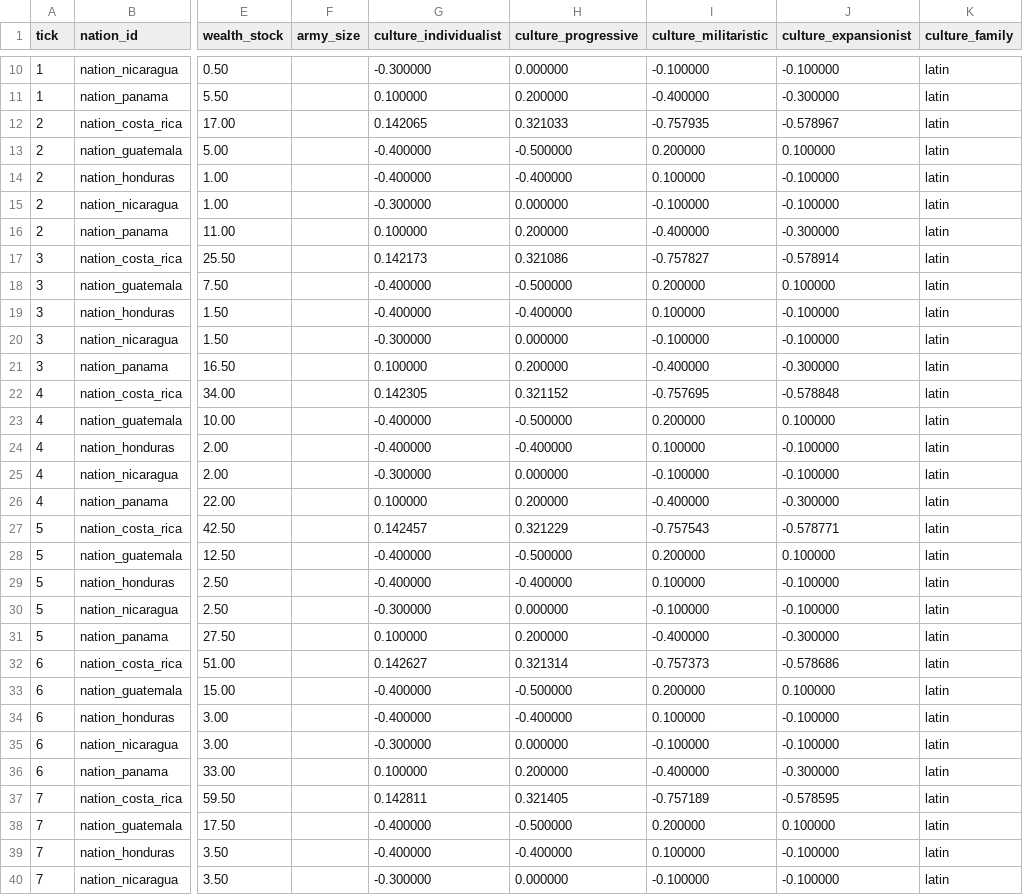
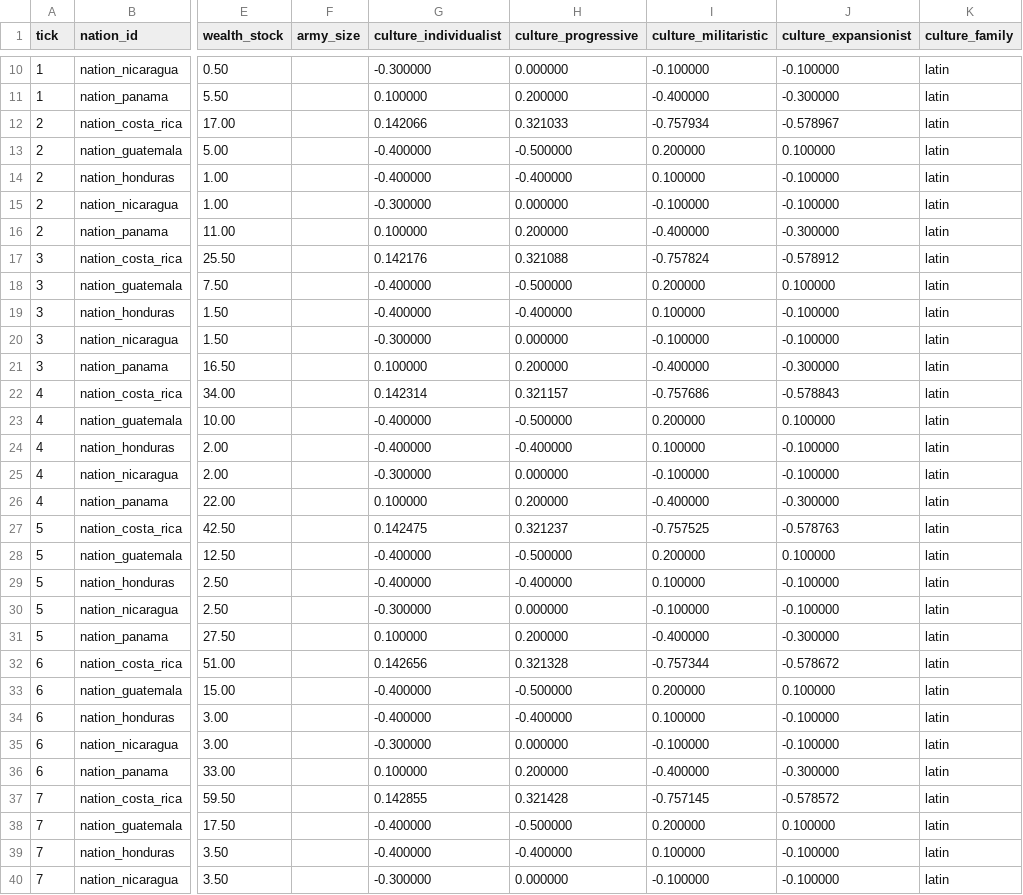
Before and after one commit to Musstta/war, a CSV file: scenarios/belize-neglect/nation-metrics.csv, drawn as a sheet; only a part is shown, gaps mark what is left out; the diff covers the shown part only; the diff names each change by its address in the sheet, - before the commit and + after, or states it on an @@ line.

```diff
--- a/scenarios/belize-neglect/nation-metrics.csv
+++ b/scenarios/belize-neglect/nation-metrics.csv
-G12 (culture_individualist): 0.142065
+G12 (culture_individualist): 0.142066
-I12 (culture_militaristic): -0.757935
+I12 (culture_militaristic): -0.757934
-G17 (culture_individualist): 0.142173
+G17 (culture_individualist): 0.142176
-H17 (culture_progressive): 0.321086
+H17 (culture_progressive): 0.321088
-I17 (culture_militaristic): -0.757827
+I17 (culture_militaristic): -0.757824
-J17 (culture_expansionist): -0.578914
+J17 (culture_expansionist): -0.578912
-G22 (culture_individualist): 0.142305
+G22 (culture_individualist): 0.142314
-H22 (culture_progressive): 0.321152
+H22 (culture_progressive): 0.321157
-I22 (culture_militaristic): -0.757695
+I22 (culture_militaristic): -0.757686
-J22 (culture_expansionist): -0.578848
+J22 (culture_expansionist): -0.578843
-G27 (culture_individualist): 0.142457
+G27 (culture_individualist): 0.142475
-H27 (culture_progressive): 0.321229
+H27 (culture_progressive): 0.321237
-I27 (culture_militaristic): -0.757543
+I27 (culture_militaristic): -0.757525
-J27 (culture_expansionist): -0.578771
+J27 (culture_expansionist): -0.578763
-G32 (culture_individualist): 0.142627
+G32 (culture_individualist): 0.142656
-H32 (culture_progressive): 0.321314
+H32 (culture_progressive): 0.321328
-I32 (culture_militaristic): -0.757373
+I32 (culture_militaristic): -0.757344
-J32 (culture_expansionist): -0.578686
+J32 (culture_expansionist): -0.578672
-G37 (culture_individualist): 0.142811
+G37 (culture_individualist): 0.142855
-H37 (culture_progressive): 0.321405
+H37 (culture_progressive): 0.321428
-I37 (culture_militaristic): -0.757189
+I37 (culture_militaristic): -0.757145
-J37 (culture_expansionist): -0.578595
+J37 (culture_expansionist): -0.578572
```
Also changed, not shown: 172 edited cells elsewhere in this file, scenarios/belize-integrate/nation-metrics.csv, scenarios/belize-integrate/territory-metrics.csv, 22 other files.
